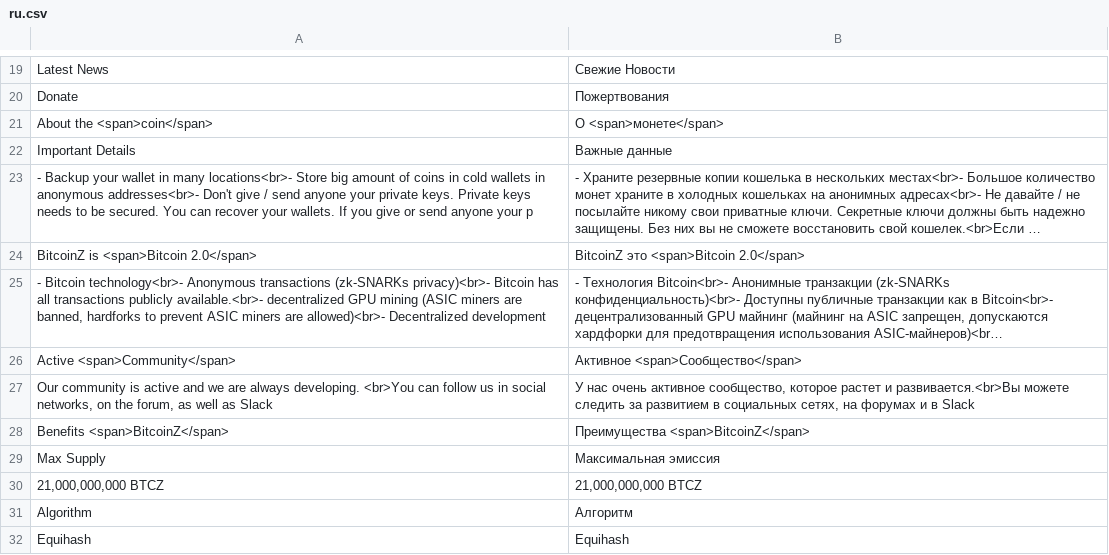
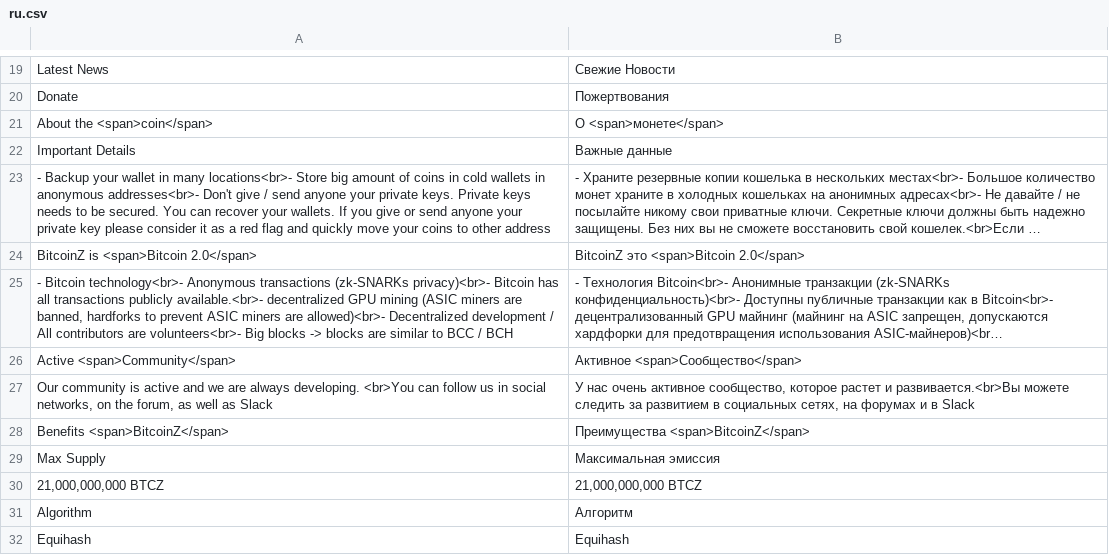
Before and after one commit to bitcoinz-sites/btcz.rocks, a CSV file: translation/languages/ru.csv, drawn as a sheet; only a part is shown, gaps mark what is left out; long unchanged cells end in …; the diff names each change by its address in the sheet, - before the commit and + after, or states it on an @@ line.

Commit message:
updated ru.csv per equipoolman

```diff
--- a/translation/languages/ru.csv
+++ b/translation/languages/ru.csv
-A23: …anyone your p
+A23: …anyone your private key please consider it as a red flag and quickly move your coins to other address
-A25: …Decentralized development
+A25: …Decentralized development / All contributors are volunteers<br>- Big blocks -> blocks are similar to BCC / BCH
```
